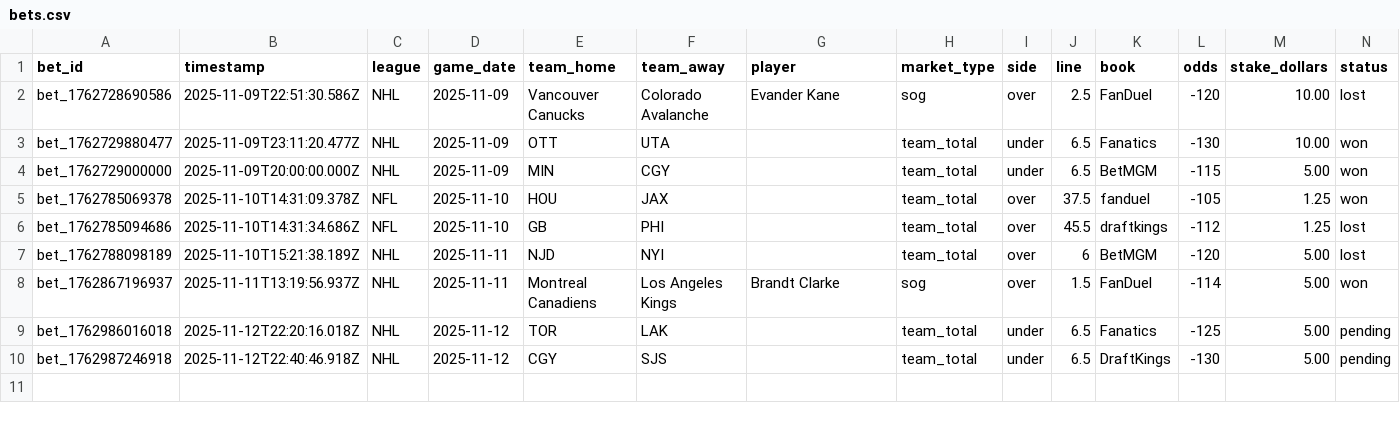
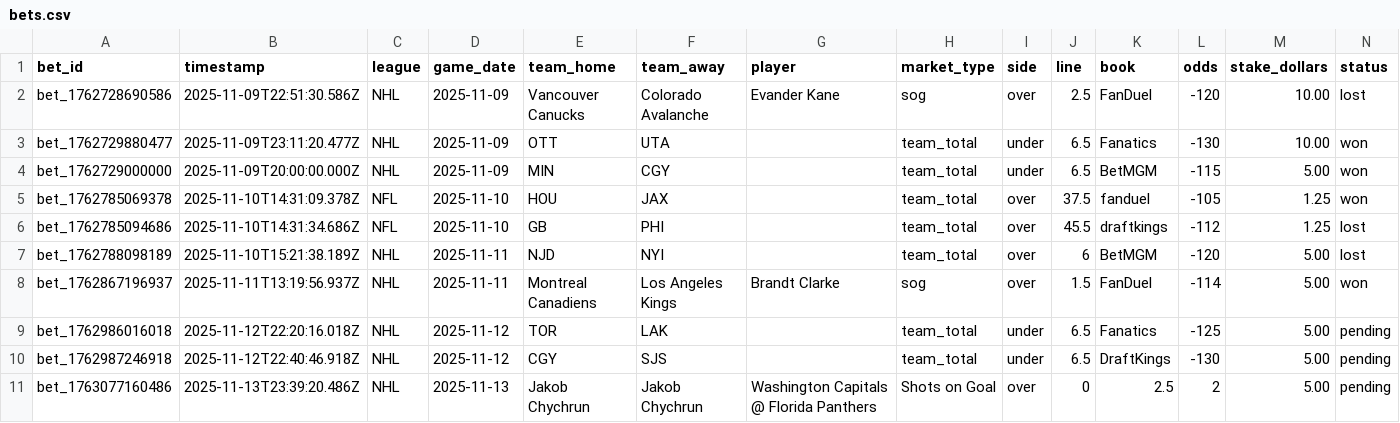
Before and after one commit to pbwitt/fourth-and-value, a CSV file: docs/data/bets/bets.csv, drawn as a sheet; only a part is shown; rows hold the shown columns only; the diff names each change by its address in the sheet, - before the commit and + after, or states it on an @@ line.

Commit message:
Track bet: Washington Capitals @ Florida Panthers Shots on Goal over 0

```diff
--- a/docs/data/bets/bets.csv
+++ b/docs/data/bets/bets.csv
+row 11: bet_1763077160486 | 2025-11-13T23:39:20.486Z | NHL | 2025-11-13 | Jakob Chychrun | Jakob Chychrun | Washington Capitals @ Florida Panthers | Shots on Goal | over | 0 | 2.5 | 2 | 5.00 | pending
```
